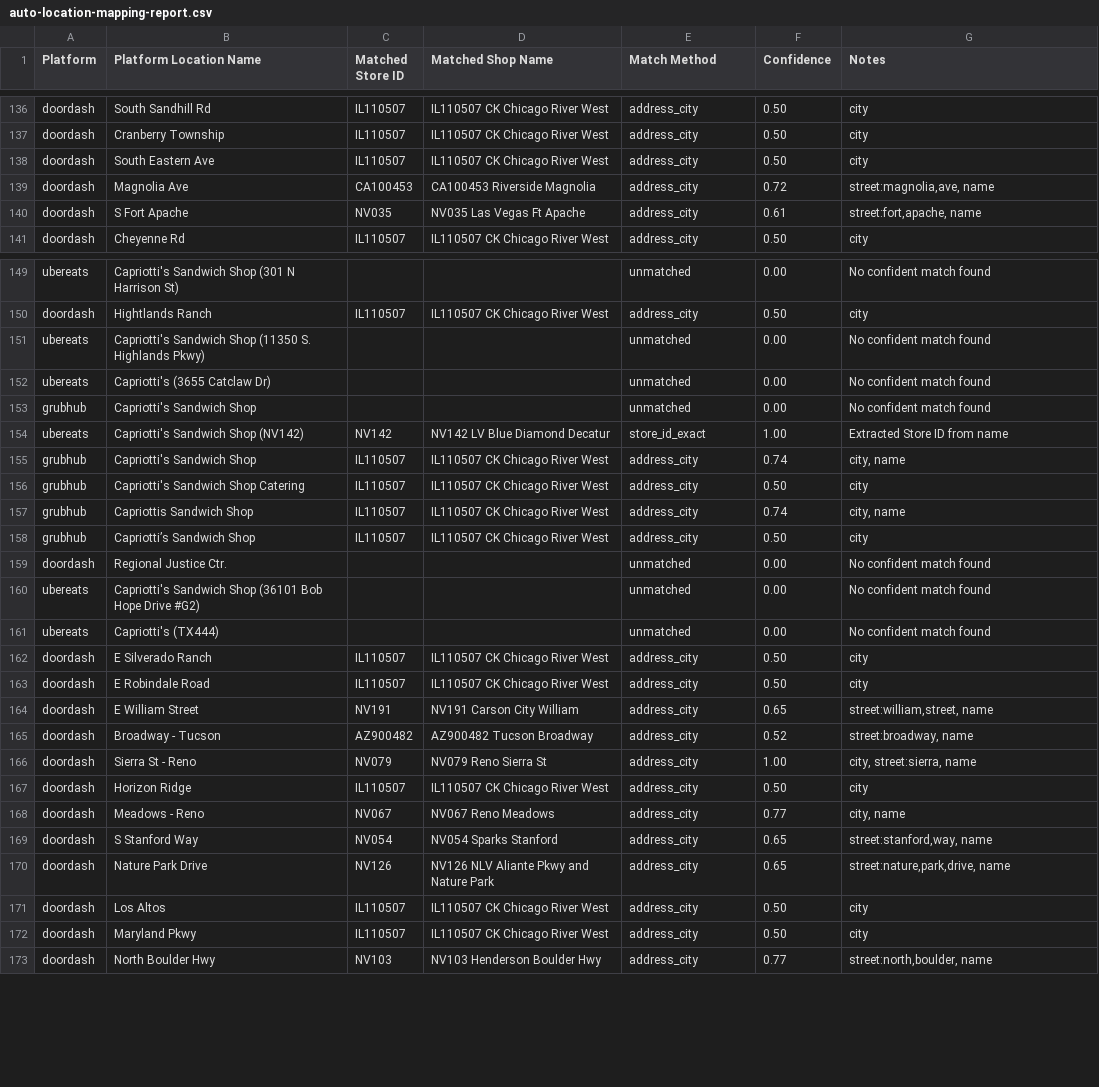
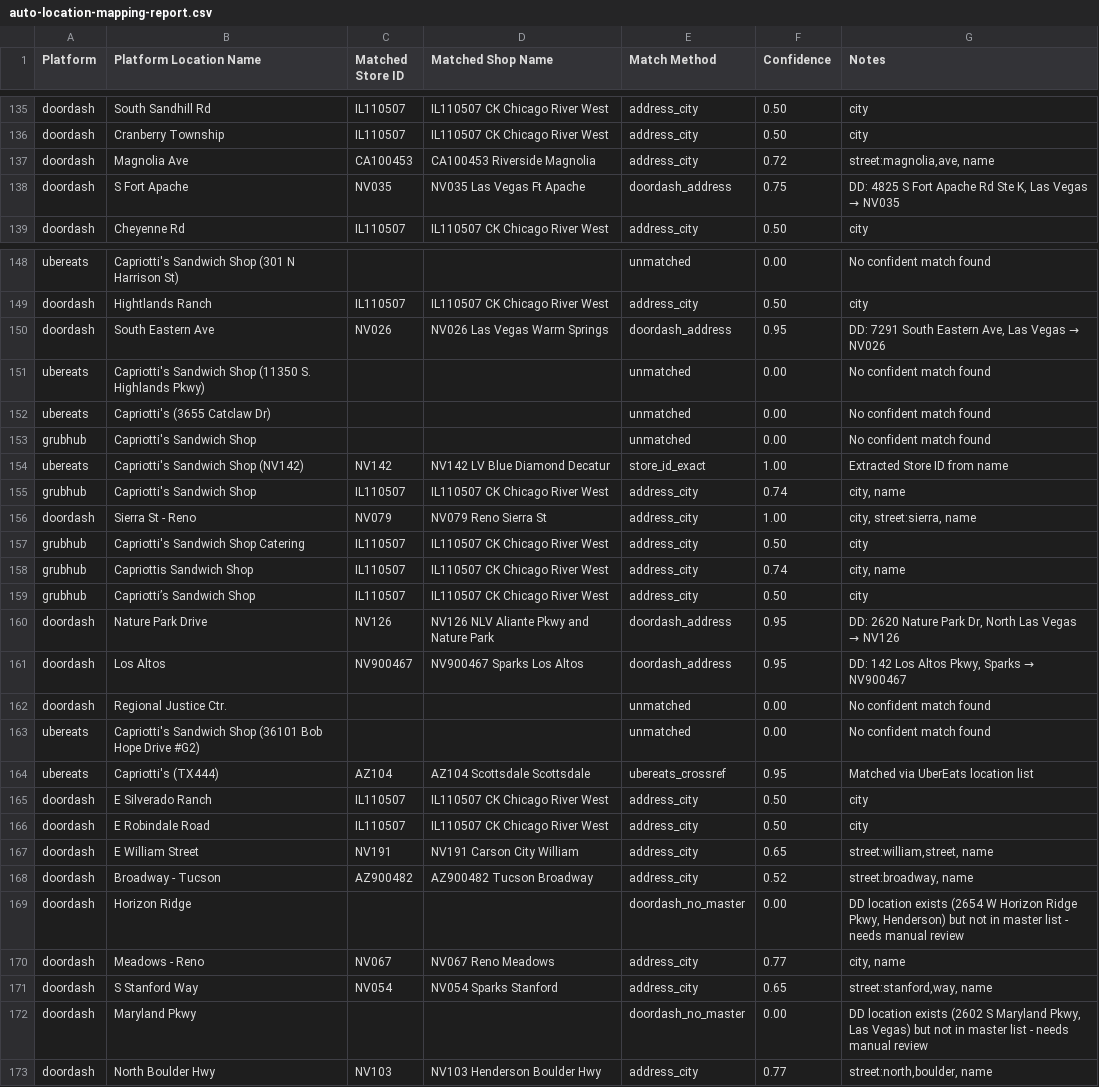
Before and after one commit to maxxf/spicy-data, a CSV file: auto-location-mapping-report.csv, drawn as a sheet; only a part is shown, gaps mark what is left out; the diff covers the shown part only.

```diff
--- a/auto-location-mapping-report.csv
+++ b/auto-location-mapping-report.csv
@@ -137,5 +136,4 @@ Platform,Platform Location Name,Matched Store ID,Matched Shop Name,Match Method,
 "doordash","Cranberry Township","IL110507","IL110507 CK Chicago River West","address_city","0.50","city"
-"doordash","South Eastern Ave","IL110507","IL110507 CK Chicago River West","address_city","0.50","city"
 "doordash","Magnolia Ave","CA100453","CA100453 Riverside Magnolia","address_city","0.72","street:magnolia,ave, name"
-"doordash","S Fort Apache","NV035","NV035 Las Vegas Ft Apache","address_city","0.61","street:fort,apache, name"
+"doordash","S Fort Apache","NV035","NV035 Las Vegas Ft Apache","doordash_address","0.75","DD: 4825 S Fort Apache Rd Ste K, Las Vegas → NV035"
 "doordash","Cheyenne Rd","IL110507","IL110507 CK Chicago River West","address_city","0.50","city"
@@ -150,2 +149,3 @@ Platform,Platform Location Name,Matched Store ID,Matched Shop Name,Match Method,
 "doordash","Hightlands Ranch","IL110507","IL110507 CK Chicago River West","address_city","0.50","city"
+"doordash","South Eastern Ave","NV026","NV026 Las Vegas Warm Springs","doordash_address","0.95","DD: 7291 South Eastern Ave, Las Vegas → NV026"
 "ubereats","Capriotti's Sandwich Shop (11350 S. Highlands Pkwy)","","","unmatched","0.00","No confident match found"
@@ -155,2 +155,3 @@ Platform,Platform Location Name,Matched Store ID,Matched Shop Name,Match Method,
 "grubhub","Capriotti's Sandwich Shop","IL110507","IL110507 CK Chicago River West","address_city","0.74","city, name"
+"doordash","Sierra St - Reno","NV079","NV079 Reno Sierra St","address_city","1.00","city, street:sierra, name"
 "grubhub","Capriotti's Sandwich Shop Catering","IL110507","IL110507 CK Chicago River West","address_city","0.50","city"
@@ -158,5 +159,7 @@ Platform,Platform Location Name,Matched Store ID,Matched Shop Name,Match Method,
 "grubhub","Capriotti’s Sandwich Shop","IL110507","IL110507 CK Chicago River West","address_city","0.50","city"
+"doordash","Nature Park Drive","NV126","NV126 NLV Aliante Pkwy and Nature Park","doordash_address","0.95","DD: 2620 Nature Park Dr, North Las Vegas → NV126"
+"doordash","Los Altos","NV900467","NV900467 Sparks Los Altos","doordash_address","0.95","DD: 142 Los Altos Pkwy, Sparks → NV900467"
 "doordash","Regional Justice Ctr.","","","unmatched","0.00","No confident match found"
 "ubereats","Capriotti's Sandwich Shop (36101 Bob Hope Drive #G2)","","","unmatched","0.00","No confident match found"
-"ubereats","Capriotti's (TX444)","","","unmatched","0.00","No confident match found"
+"ubereats","Capriotti's (TX444)","AZ104","AZ104 Scottsdale Scottsdale","ubereats_crossref","0.95","Matched via UberEats location list"
 "doordash","E Silverado Ranch","IL110507","IL110507 CK Chicago River West","address_city","0.50","city"
@@ -165,9 +168,6 @@ Platform,Platform Location Name,Matched Store ID,Matched Shop Name,Match Method,
 "doordash","Broadway - Tucson","AZ900482","AZ900482 Tucson Broadway","address_city","0.52","street:broadway, name"
-"doordash","Sierra St - Reno","NV079","NV079 Reno Sierra St","address_city","1.00","city, street:sierra, name"
-"doordash","Horizon Ridge","IL110507","IL110507 CK Chicago River West","address_city","0.50","city"
+"doordash","Horizon Ridge","","","doordash_no_master","0.00","DD location exists (2654 W Horizon Ridge Pkwy, Henderson) but not in master list - needs manual review"
 "doordash","Meadows - Reno","NV067","NV067 Reno Meadows","address_city","0.77","city, name"
 "doordash","S Stanford Way","NV054","NV054 Sparks Stanford","address_city","0.65","street:stanford,way, name"
-"doordash","Nature Park Drive","NV126","NV126 NLV Aliante Pkwy and Nature Park","address_city","0.65","street:nature,park,drive, name"
-"doordash","Los Altos","IL110507","IL110507 CK Chicago River West","address_city","0.50","city"
-"doordash","Maryland Pkwy","IL110507","IL110507 CK Chicago River West","address_city","0.50","city"
+"doordash","Maryland Pkwy","","","doordash_no_master","0.00","DD location exists (2602 S Maryland Pkwy, Las Vegas) but not in master list - needs manual review"
 "doordash","North Boulder Hwy","NV103","NV103 Henderson Boulder Hwy","address_city","0.77","street:north,boulder, name"
```
Also changed, not shown: 1 added row, 1 removed row, 15 moved rows and 31 edited cells elsewhere in this file, 6 other files.
